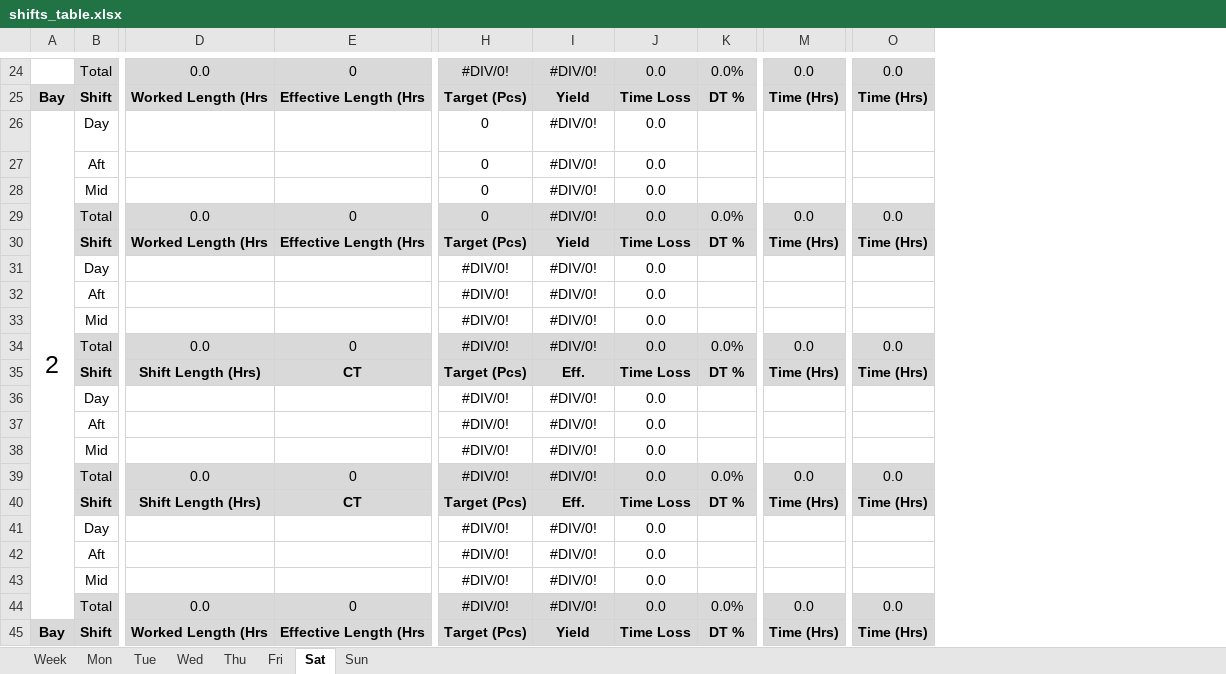
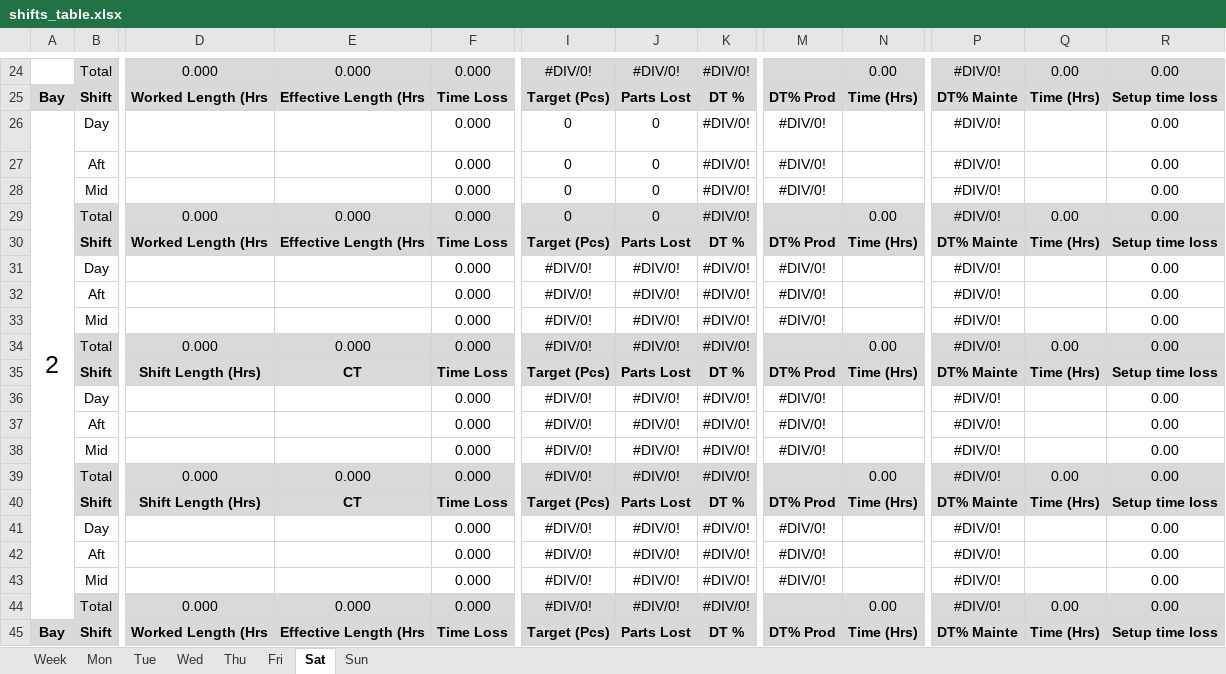
Before and after one commit to Henro1708/Production_monitoring_assistant, an Excel workbook: workingTable/shifts_table.xlsx, sheet Sat, drawn as a sheet; only a part is shown, gaps mark what is left out; values as stored, in another font and other column widths than the file's, no borders; removed rows and columns are numbered as before the commit, all else as after; rows hold the shown columns only; the diff covers the shown part only; the diff names each change by its address in the sheet, - before the commit and + after, or states it on an @@ line.

```diff
--- a/workingTable/shifts_table.xlsx (sheet Sat)
+++ b/workingTable/shifts_table.xlsx (sheet Sat)
+column F, rows 24-28: 0.000 | Time Loss | 0.000 | 0.000 | 0.000; rows 30-45: Time Loss | 0.000 | 0.000 | 0.000 | 0.000 | Time Loss | 0.000 | 0.000 | 0.000 | 0.000 | Time Loss | 0.000 | 0.000 | 0.000 | 0.000 | Time Loss
-column J, rows 24-28: 0.0 | Time Loss | 0.0 | 0.0 | 0.0; rows 30-45: Time Loss | 0.0 | 0.0 | 0.0 | 0.0 | Time Loss | 0.0 | 0.0 | 0.0 | 0.0 | Time Loss | 0.0 | 0.0 | 0.0 | 0.0 | Time Loss
+column M, rows 25-28: DT% Prod | #DIV/0! | #DIV/0! | #DIV/0!; rows 30-45: DT% Prod | #DIV/0! | #DIV/0! | #DIV/0! |  | DT% Prod | #DIV/0! | #DIV/0! | #DIV/0! |  | DT% Prod | #DIV/0! | #DIV/0! | #DIV/0! |  | DT% Prod
+column P, rows 24-28: #DIV/0! | DT% Mainte | #DIV/0! | #DIV/0! | #DIV/0!; rows 30-45: DT% Mainte | #DIV/0! | #DIV/0! | #DIV/0! | #DIV/0! | DT% Mainte | #DIV/0! | #DIV/0! | #DIV/0! | #DIV/0! | DT% Mainte | #DIV/0! | #DIV/0! | #DIV/0! | #DIV/0! | DT% Mainte
+column R, rows 24-28: 0.00 | Setup time loss | 0.00 | 0.00 | 0.00; rows 30-45: Setup time loss | 0.00 | 0.00 | 0.00 | 0.00 | Setup time loss | 0.00 | 0.00 | 0.00 | 0.00 | Setup time loss | 0.00 | 0.00 | 0.00 | 0.00 | Setup time loss
-D24: 0.0
+D24: 0.000
-E24: 0
+E24: 0.000
-K24: 0.0%
+K24: #DIV/0!
-N24: 0.0
+N24: 0.00
-Q24: 0.0
+Q24: 0.00
-J25: Yield
+J25: Parts Lost
-J26:J28: #DIV/0!
+J26:J28: 0
-K26:K28: (empty)
+K26:K28: #DIV/0!
-row 29:  | Total | 0.0 | 0 | 0 | #DIV/0! | 0.0 | 0.0% | 0.0 | 0.0
+row 29:  | Total | 0.000 | 0.000 | 0.000 | 0 | 0 | #DIV/0! |  | 0.00 | #DIV/0! | 0.00 | 0.00
-J30: Yield
+J30: Parts Lost
-K31:K33: (empty)
+K31:K33: #DIV/0!
-D34: 0.0
+D34: 0.000
-E34: 0
+E34: 0.000
-K34: 0.0%
+K34: #DIV/0!
-N34: 0.0
+N34: 0.00
-Q34: 0.0
+Q34: 0.00
-J35: Eff.
+J35: Parts Lost
-K36:K38: (empty)
+K36:K38: #DIV/0!
-D39: 0.0
+D39: 0.000
-E39: 0
+E39: 0.000
-K39: 0.0%
+K39: #DIV/0!
-N39: 0.0
+N39: 0.00
-Q39: 0.0
+Q39: 0.00
-J40: Eff.
+J40: Parts Lost
-K41:K43: (empty)
+K41:K43: #DIV/0!
-D44: 0.0
+D44: 0.000
-E44: 0
+E44: 0.000
-K44: 0.0%
+K44: #DIV/0!
-N44: 0.0
+N44: 0.00
-Q44: 0.0
+Q44: 0.00
-J45: Yield
+J45: Parts Lost
```
Also changed, not shown: 67 edited cells elsewhere in this sheet, sheet Wed, sheet Mon, sheet Sun, sheet Tue, sheet Fri, sheet Thu, 1 more sheet, formulas that keep their value, Master_table.xlsx, 2 other files.
